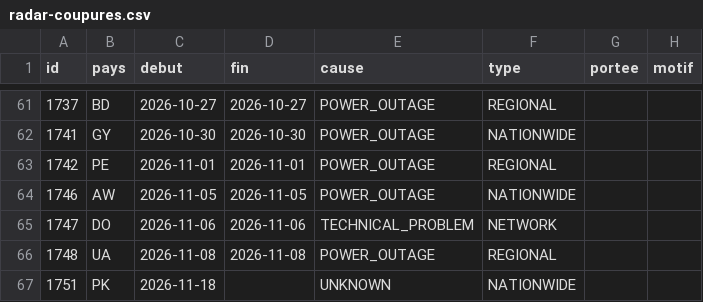
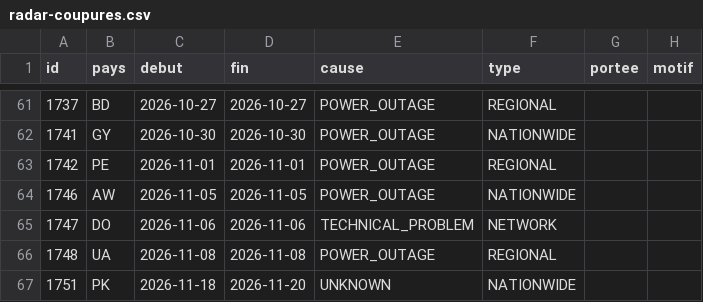
Before and after one commit to Othman-Benbrahim/metac-bot-template, a CSV file: registre/radar-coupures.csv, drawn as a sheet; only a part is shown, gaps mark what is left out.

Commit message:
registre : Cloudflare Radar du 2026-11-21

```diff
--- a/registre/radar-coupures.csv
+++ b/registre/radar-coupures.csv
@@ -66,2 +66,2 @@ id,pays,debut,fin,cause,type,portee,motif
 1748,UA,2026-11-08,2026-11-08,POWER_OUTAGE,REGIONAL,,
-1751,PK,2026-11-18,,UNKNOWN,NATIONWIDE,,
+1751,PK,2026-11-18,2026-11-20,UNKNOWN,NATIONWIDE,,
```
